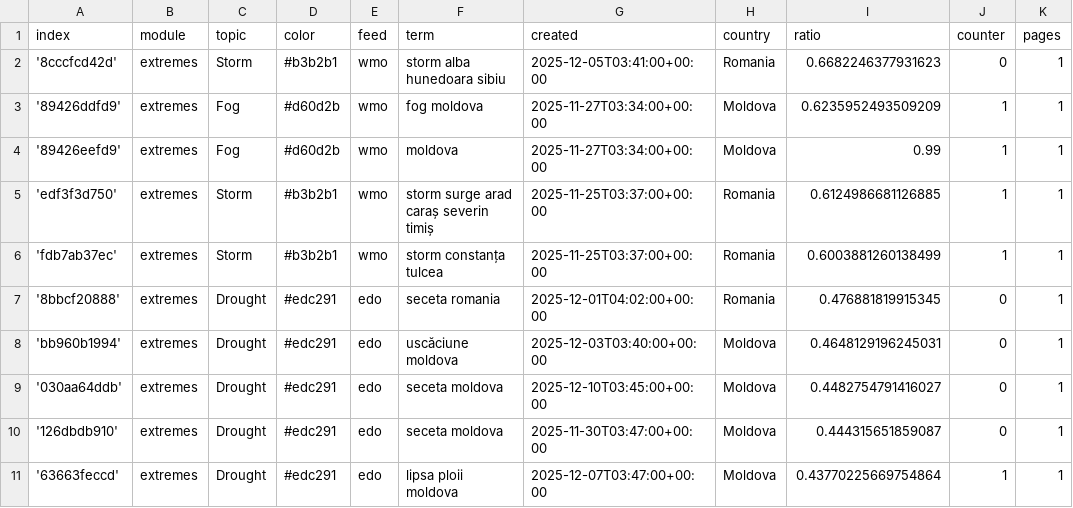
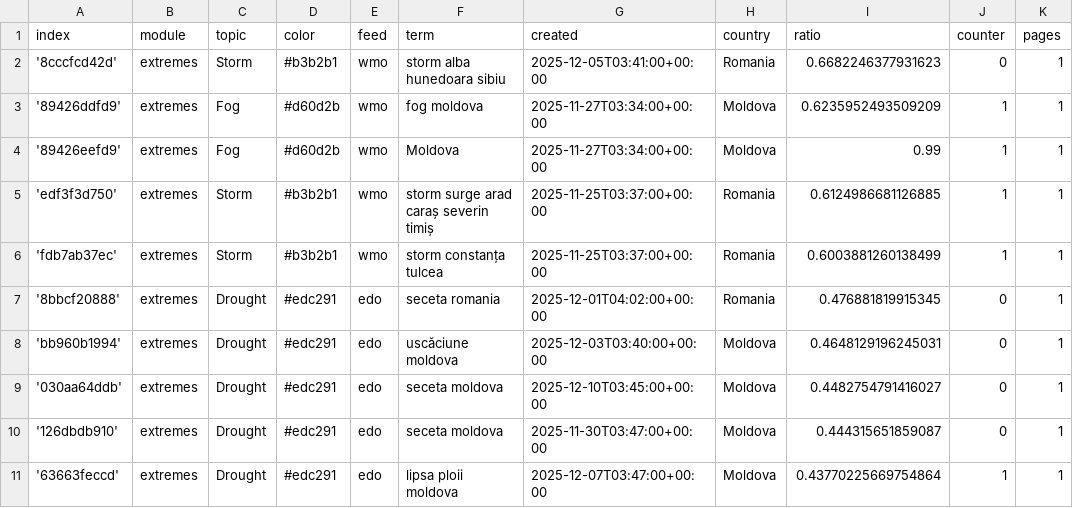
Before and after one commit to TinoH91news/romanianExtremes, a CSV file: terms.csv, drawn as a sheet; only a part is shown; the diff names each change by its address in the sheet, - before the commit and + after, or states it on an @@ line.

Commit message:
Update terms.csv

```diff
--- a/terms.csv
+++ b/terms.csv
-F4 (term): moldova
+F4 (term): Moldova
```
